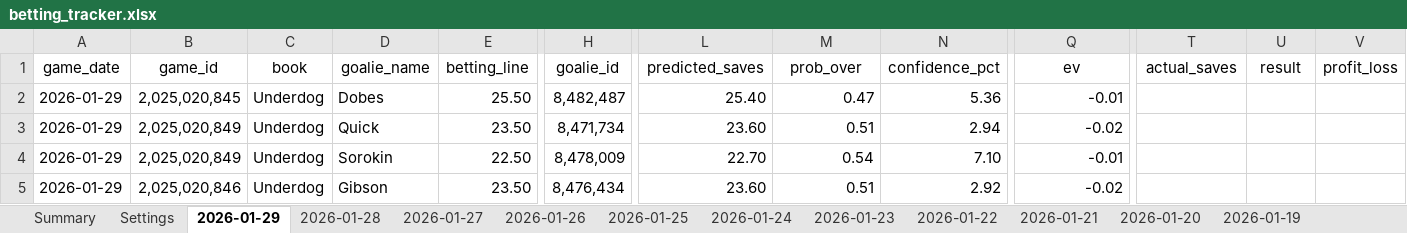
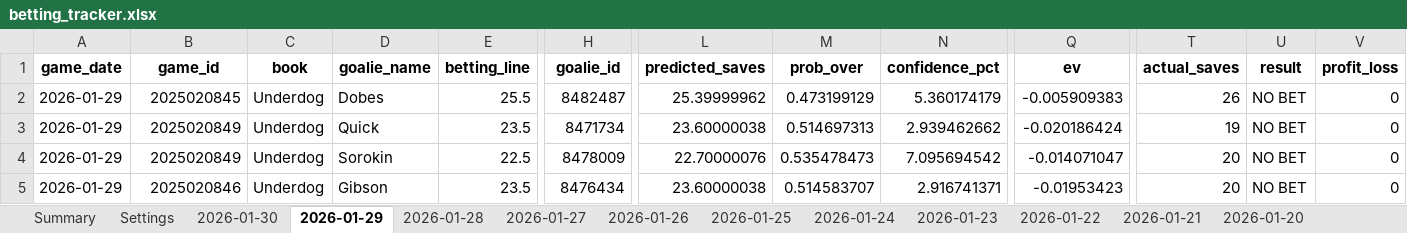
Before and after one commit to jjakemoss/saves-model-v3, an Excel workbook: betting_tracker.xlsx, sheet 2026-01-29, drawn as a sheet; only a part is shown, gaps mark what is left out; values as stored, in another font and other column widths than the file's, no borders; the diff covers the shown part only; the diff names each change by its address in the sheet, - before the commit and + after, or states it on an @@ line.

Commit message:
tough losses!

```diff
--- a/betting_tracker.xlsx (sheet 2026-01-29)
+++ b/betting_tracker.xlsx (sheet 2026-01-29)
+sheet tab: 2026-01-30
-A1:V1 bold: off
+A1:V1 bold: on
-B2 (game_id): 2,025,020,845
+B2 (game_id): 2025020845
-E2 (betting_line): 25.50
+E2 (betting_line): 25.5
-H2 (goalie_id): 8,482,487
+H2 (goalie_id): 8482487
-L2 (predicted_saves): 25.40
+L2 (predicted_saves): 25.39999962
-M2 (prob_over): 0.47
+M2 (prob_over): 0.473199129
-N2 (confidence_pct): 5.36
+N2 (confidence_pct): 5.360174179
-Q2 (ev): -0.01
+Q2 (ev): -0.005909383
-T2 (actual_saves): (empty)
+T2 (actual_saves): 26
-U2:U5 (result): (empty)
+U2:U5 (result): NO BET
-V2:V5 (profit_loss): (empty)
+V2:V5 (profit_loss): 0
-B3:B4 (game_id): 2,025,020,849
+B3:B4 (game_id): 2025020849
-E3 (betting_line): 23.50
+E3 (betting_line): 23.5
-H3 (goalie_id): 8,471,734
+H3 (goalie_id): 8471734
-L3 (predicted_saves): 23.60
+L3 (predicted_saves): 23.60000038
-M3 (prob_over): 0.51
+M3 (prob_over): 0.514697313
-N3 (confidence_pct): 2.94
+N3 (confidence_pct): 2.939462662
-Q3 (ev): -0.02
+Q3 (ev): -0.020186424
-T3 (actual_saves): (empty)
+T3 (actual_saves): 19
-E4 (betting_line): 22.50
+E4 (betting_line): 22.5
-H4 (goalie_id): 8,478,009
+H4 (goalie_id): 8478009
-L4 (predicted_saves): 22.70
+L4 (predicted_saves): 22.70000076
-M4 (prob_over): 0.54
+M4 (prob_over): 0.535478473
-N4 (confidence_pct): 7.10
+N4 (confidence_pct): 7.095694542
-Q4 (ev): -0.01
+Q4 (ev): -0.014071047
-T4:T5 (actual_saves): (empty)
+T4:T5 (actual_saves): 20
-B5 (game_id): 2,025,020,846
+B5 (game_id): 2025020846
-E5 (betting_line): 23.50
+E5 (betting_line): 23.5
-H5 (goalie_id): 8,476,434
+H5 (goalie_id): 8476434
-L5 (predicted_saves): 23.60
+L5 (predicted_saves): 23.60000038
-M5 (prob_over): 0.51
+M5 (prob_over): 0.514583707
-N5 (confidence_pct): 2.92
+N5 (confidence_pct): 2.916741371
-Q5 (ev): -0.02
+Q5 (ev): -0.01953423
```
Also changed, not shown: 990 edited cells and cell formats elsewhere in this sheet, sheet Summary.
